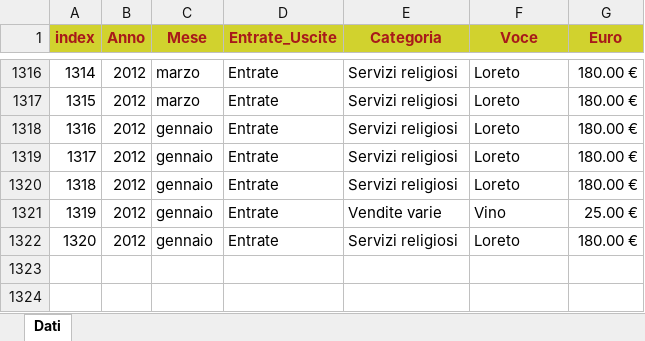
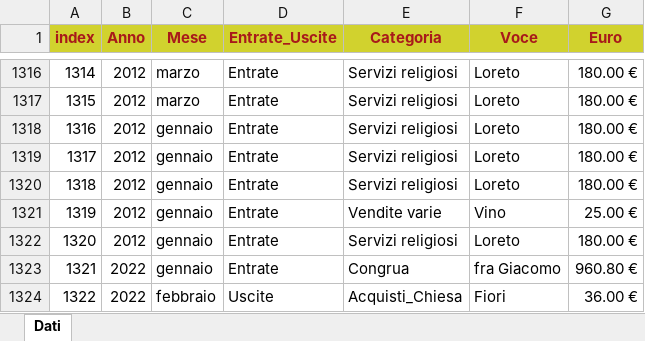
Before and after one commit to fragiaco/python_CONTI_01, an Excel workbook: database_conti_styled.xlsx, sheet Dati, drawn as a sheet; only a part is shown, gaps mark what is left out; values as stored, in another font and other column widths than the file's, no borders; the diff names each change by its address in the sheet, - before the commit and + after, or states it on an @@ line.

```diff
--- a/database_conti_styled.xlsx (sheet Dati)
+++ b/database_conti_styled.xlsx (sheet Dati)
+row 1323: 1321 | 2022 | gennaio | Entrate | Congrua | fra Giacomo | 960.80 €
+row 1324: 1322 | 2022 | febbraio | Uscite | Acquisti_Chiesa | Fiori | 36.00 €
```
Also changed, not shown: database_conti.xlsx, 3 other files.
